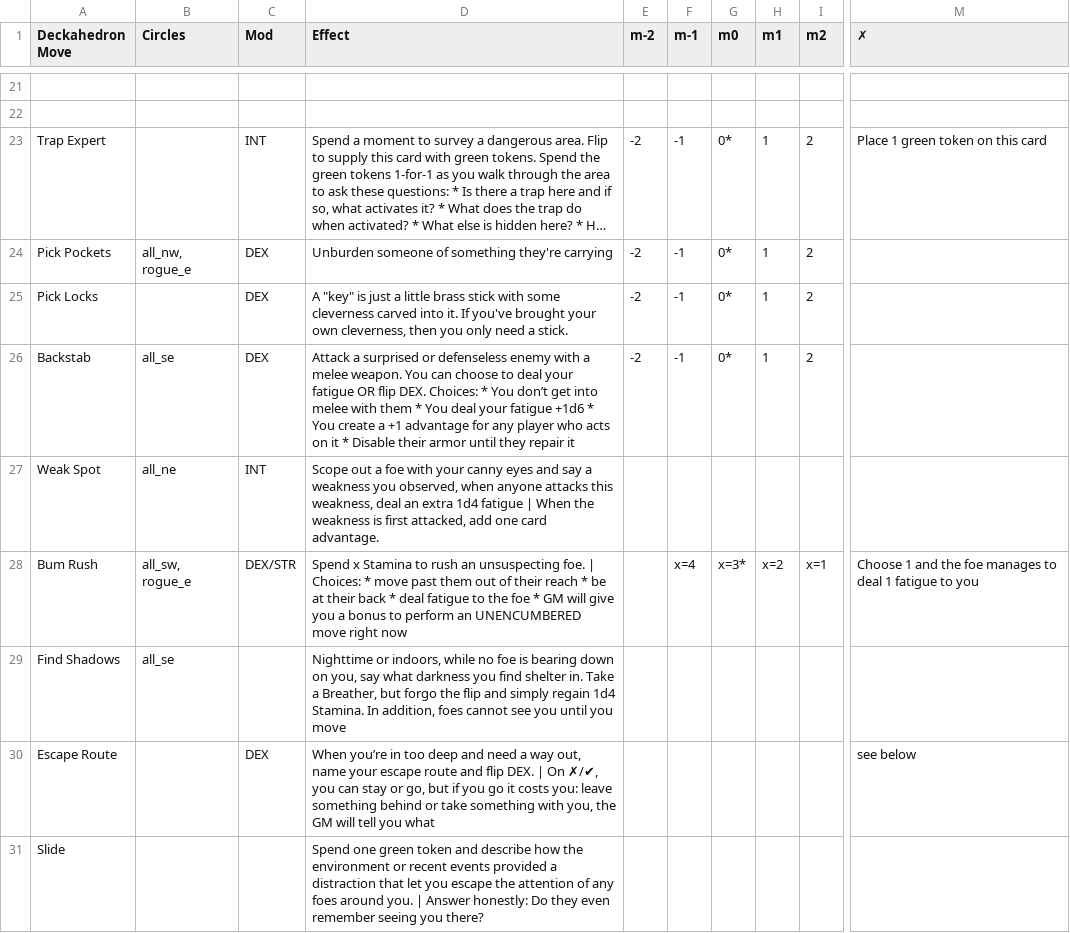
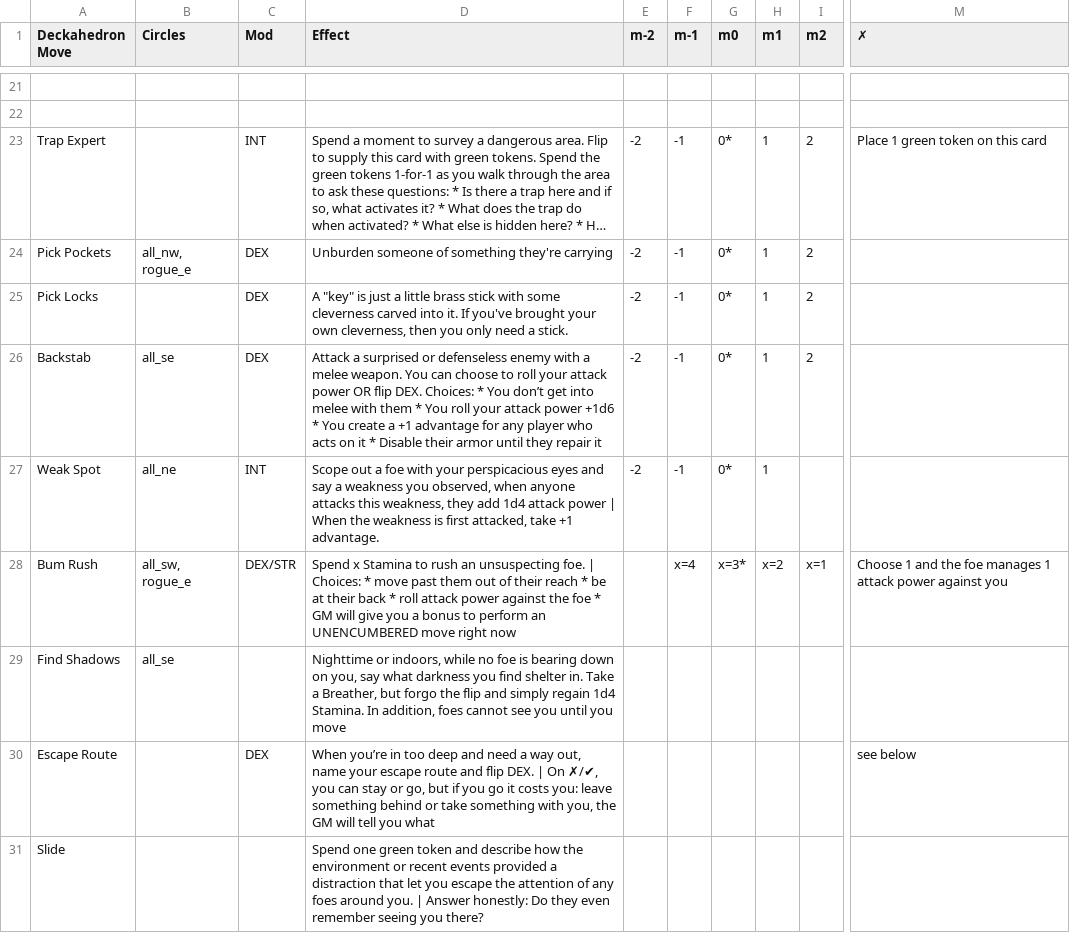
Before and after one commit to sjbrown/misc_work, a CSV file: deckahedron/resolution_cards/character_move_sheet.csv, drawn as a sheet; only a part is shown, gaps mark what is left out; long unchanged cells end in …; the diff covers the shown part only; the diff names each change by its address in the sheet, - before the commit and + after, or states it on an @@ line.

Commit message:
replace 'fatigue' with 'attack power'

```diff
--- a/deckahedron/resolution_cards/character_move_sheet.csv
+++ b/deckahedron/resolution_cards/character_move_sheet.csv
-D26 (Effect): …choose to deal your fatigue OR flip DEX. Choices: * You don’t get into melee with them * You deal your fatigue +1d6 *…
+D26 (Effect): …choose to roll your attack power OR flip DEX. Choices: * You don’t get into melee with them * You roll your attack power +1d6 *…
-D27 (Effect): …with your canny eyes and say a weakness you observed, when anyone attacks this weakness, deal an extra 1d4 fatigue | When the weakness is first attacked, add one card advantage.
+D27 (Effect): …with your perspicacious eyes and say a weakness you observed, when anyone attacks this weakness, they add 1d4 attack power | When the weakness is first attacked, take +1 advantage.
-E27 (m-2): (empty)
+E27 (m-2): -2
-F27 (m-1): (empty)
+F27 (m-1): -1
-G27 (m0): (empty)
+G27 (m0): 0*
-H27 (m1): (empty)
+H27 (m1): 1
-D28 (Effect): …back * deal fatigue to the foe…
+D28 (Effect): …back * roll attack power against the foe…
-M28 (✗): …foe manages to deal 1 fatigue to you
+M28 (✗): …foe manages 1 attack power against you
```
Also changed, not shown: 1 added row, 1 removed row and 27 edited cells elsewhere in this file.
